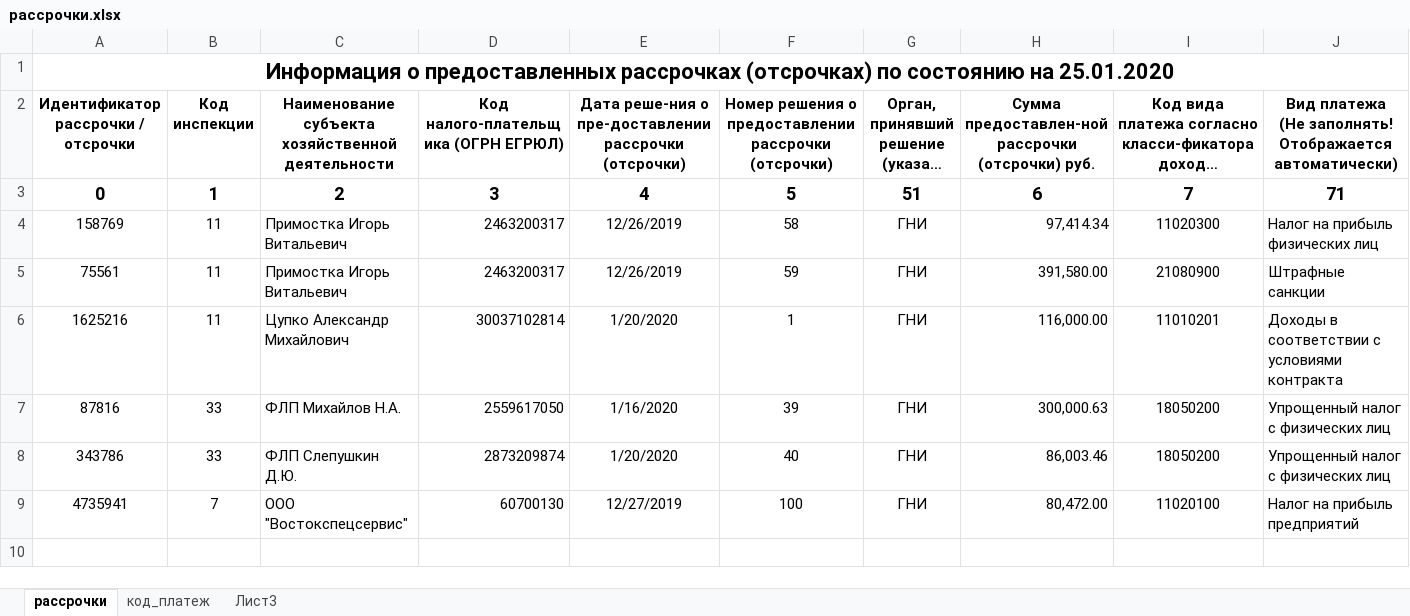
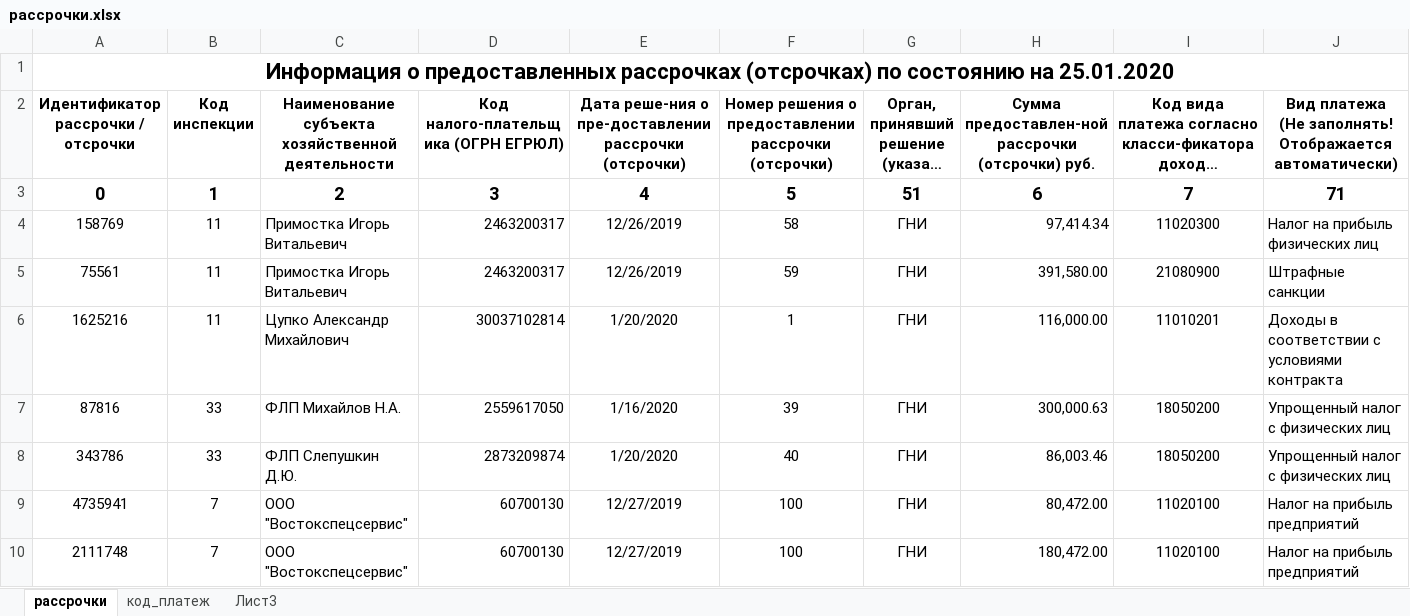
Before and after one commit to OlegAlmaz/Rassrotchka, an Excel workbook: TestProject1/TestedFiles/рассрочки.xlsx, sheet рассрочки, drawn as a sheet; only a part is shown; long unchanged cells end in …; values as stored, in another font and other column widths than the file's, no borders; conditional formats and table styles not drawn; rows hold the shown columns only; the diff names each change by its address in the sheet, - before the commit and + after, or states it on an @@ line.

Commit message:
Добавлена новая строка с ошибками

```diff
--- a/TestProject1/TestedFiles/рассрочки.xlsx (sheet рассрочки)
+++ b/TestProject1/TestedFiles/рассрочки.xlsx (sheet рассрочки)
+row 10: 2111748 | 7 | ООО "Востокспецсервис" | 60700130 | 12/27/2019 | 100 | ГНИ | 180,472.00 | 11020100 | Налог на прибыль предприятий
```
